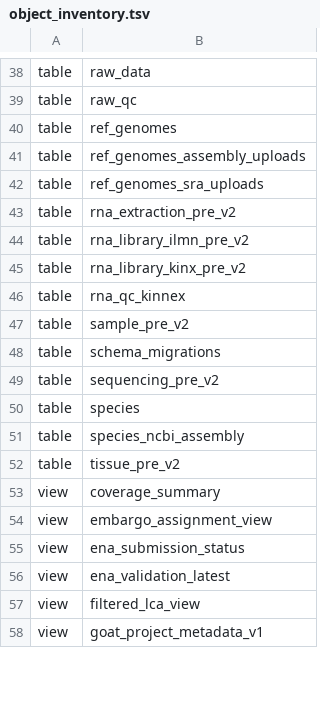
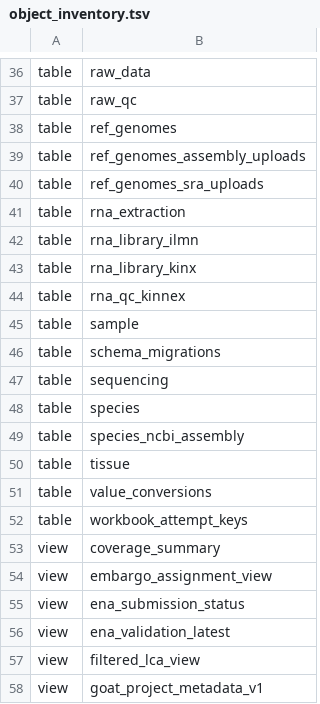
Before and after one commit to tyler-peirce/genomes_db_review, a TSV file: schema/object_inventory.tsv, drawn as a sheet; only a part is shown, gaps mark what is left out; the diff covers the shown part only.

```diff
--- a/schema/object_inventory.tsv
+++ b/schema/object_inventory.tsv
@@ -42,12 +40,14 @@ table	ref_genomes_assembly_uploads
 table	ref_genomes_sra_uploads
-table	rna_extraction_pre_v2
-table	rna_library_ilmn_pre_v2
-table	rna_library_kinx_pre_v2
+table	rna_extraction
+table	rna_library_ilmn
+table	rna_library_kinx
 table	rna_qc_kinnex
-table	sample_pre_v2
+table	sample
 table	schema_migrations
-table	sequencing_pre_v2
+table	sequencing
 table	species
 table	species_ncbi_assembly
-table	tissue_pre_v2
+table	tissue
+table	value_conversions
+table	workbook_attempt_keys
 view	coverage_summary
```
Also changed, not shown: 15 added rows, 6 removed rows and 16 edited cells elsewhere in this file, 15 other files.
